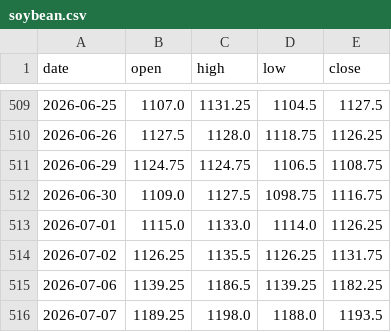
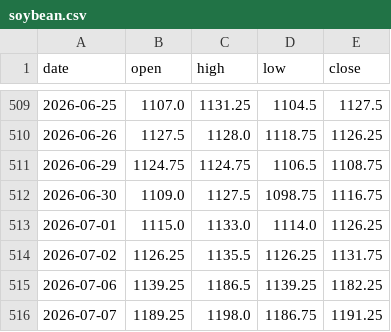
Before and after one commit to hyunjafan-creator/commodity_dashboard, a CSV file: data/soybean.csv, drawn as a sheet; only a part is shown, gaps mark what is left out.

```diff
--- a/data/soybean.csv
+++ b/data/soybean.csv
@@ -515,2 +515,2 @@ date,open,high,low,close
 2026-07-06,1139.25,1186.5,1139.25,1182.25
-2026-07-07,1189.25,1198.0,1188.0,1193.5
+2026-07-07,1189.25,1198.0,1186.75,1191.25
```
Also changed, not shown: data/alu.csv, data/copper.csv, 8 other files.
